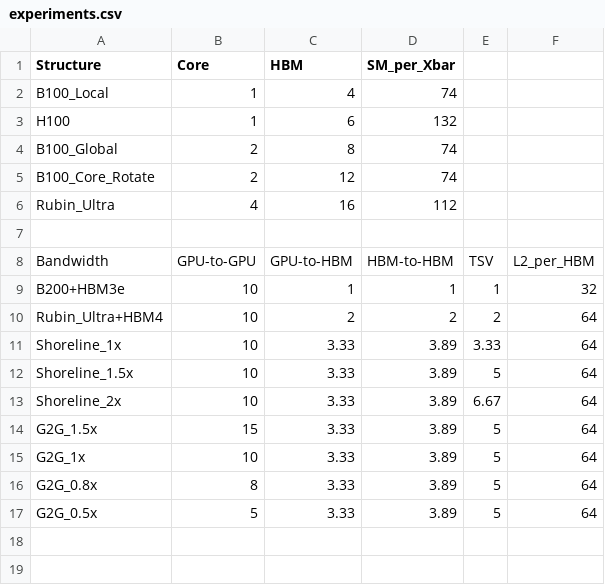
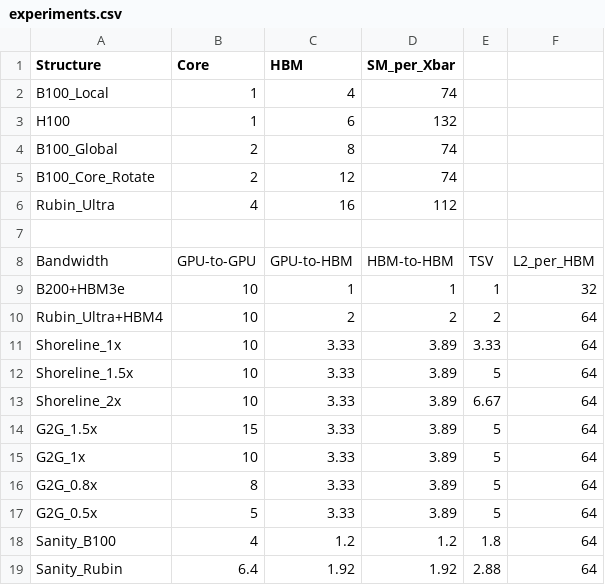
Before and after one commit to GyeongjaeLee/Booksim_HBMfabric, a CSV file: experiments.csv, drawn as a sheet; the diff names each change by its address in the sheet, - before the commit and + after, or states it on an @@ line.

```diff
--- a/experiments.csv
+++ b/experiments.csv
+row 18: Sanity_B100 | 4 | 1.2 | 1.2 | 1.8 | 64
+row 19: Sanity_Rubin | 6.4 | 1.92 | 1.92 | 2.88 | 64
```
Also changed, not shown: 8 other files.
